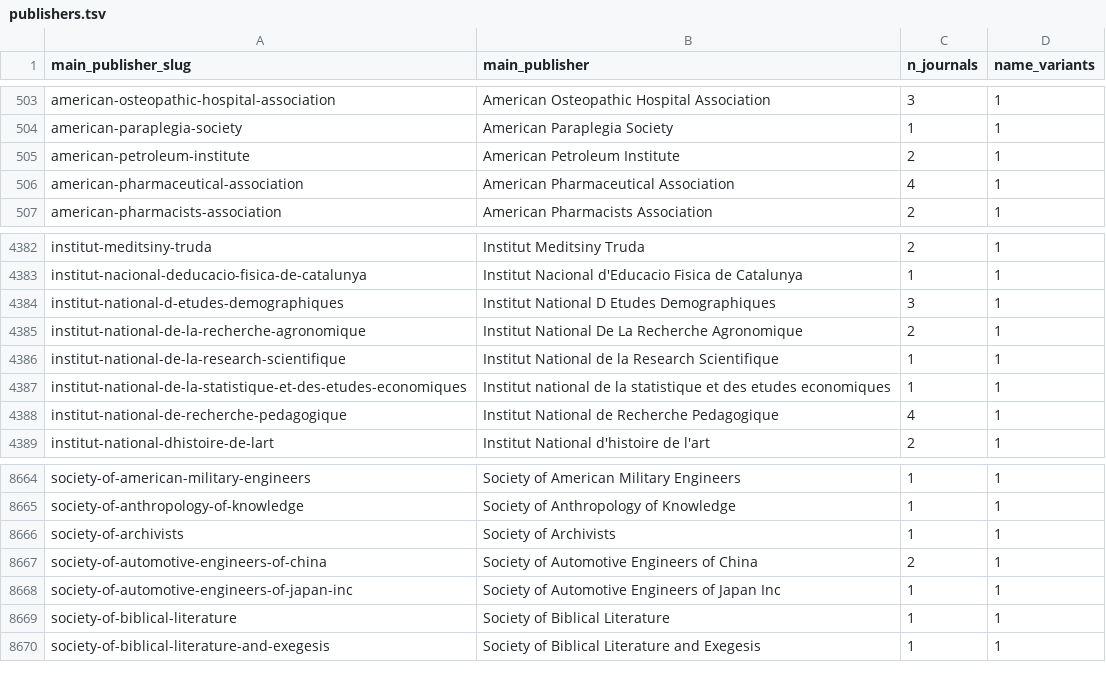
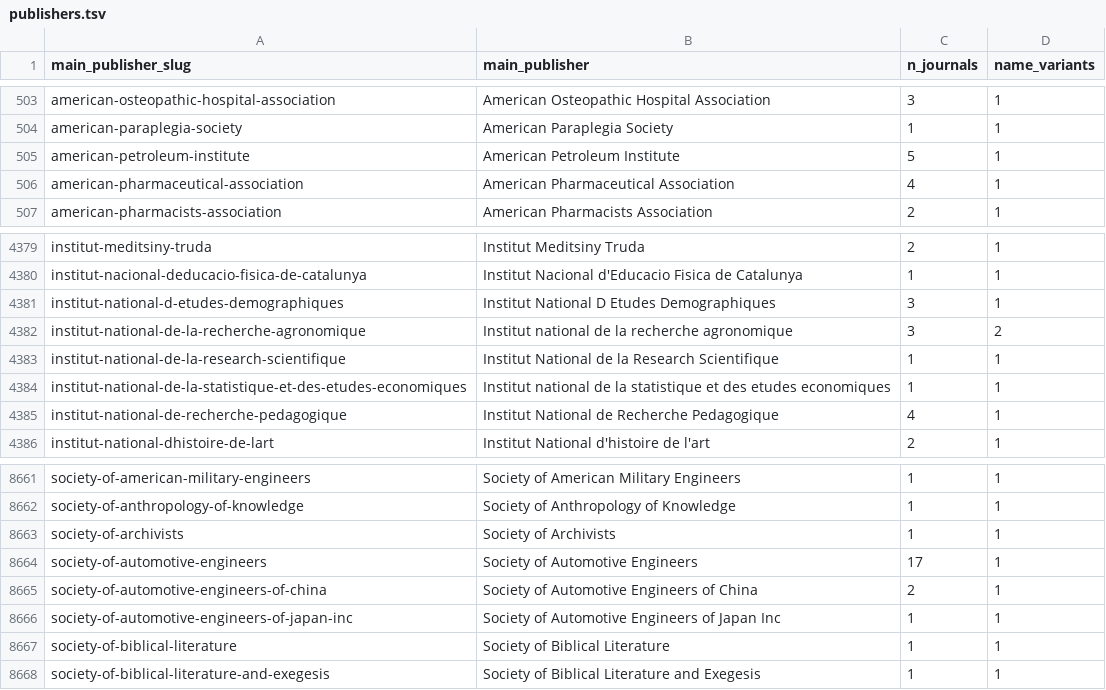
Before and after one commit to dhimmel/scopus, a TSV file: data/publishers.tsv, drawn as a sheet; only a part is shown, gaps mark what is left out; the diff covers the shown part only.

```diff
--- a/data/publishers.tsv
+++ b/data/publishers.tsv
@@ -504,3 +504,3 @@ american-osteopathic-hospital-association	American Osteopathic Hospital Associat
 american-paraplegia-society	American Paraplegia Society	1	1
-american-petroleum-institute	American Petroleum Institute	2	1
+american-petroleum-institute	American Petroleum Institute	5	1
 american-pharmaceutical-association	American Pharmaceutical Association	4	1
@@ -4384,3 +4381,3 @@ institut-nacional-deducacio-fisica-de-catalunya	Institut Nacional d'Educacio Fis
 institut-national-d-etudes-demographiques	Institut National D Etudes Demographiques	3	1
-institut-national-de-la-recherche-agronomique	Institut National De La Recherche Agronomique	2	1
+institut-national-de-la-recherche-agronomique	Institut national de la recherche agronomique	3	2
 institut-national-de-la-research-scientifique	Institut National de la Research Scientifique	1	1
@@ -8666,2 +8663,3 @@ society-of-anthropology-of-knowledge	Society of Anthropology of Knowledge	1	1
 society-of-archivists	Society of Archivists	1	1
+society-of-automotive-engineers	Society of Automotive Engineers	17	1
 society-of-automotive-engineers-of-china	Society of Automotive Engineers of China	2	1
```
Also changed, not shown: 1 added row and 4 removed rows elsewhere in this file, data/publisher-name-patches.tsv, 2 other files.
